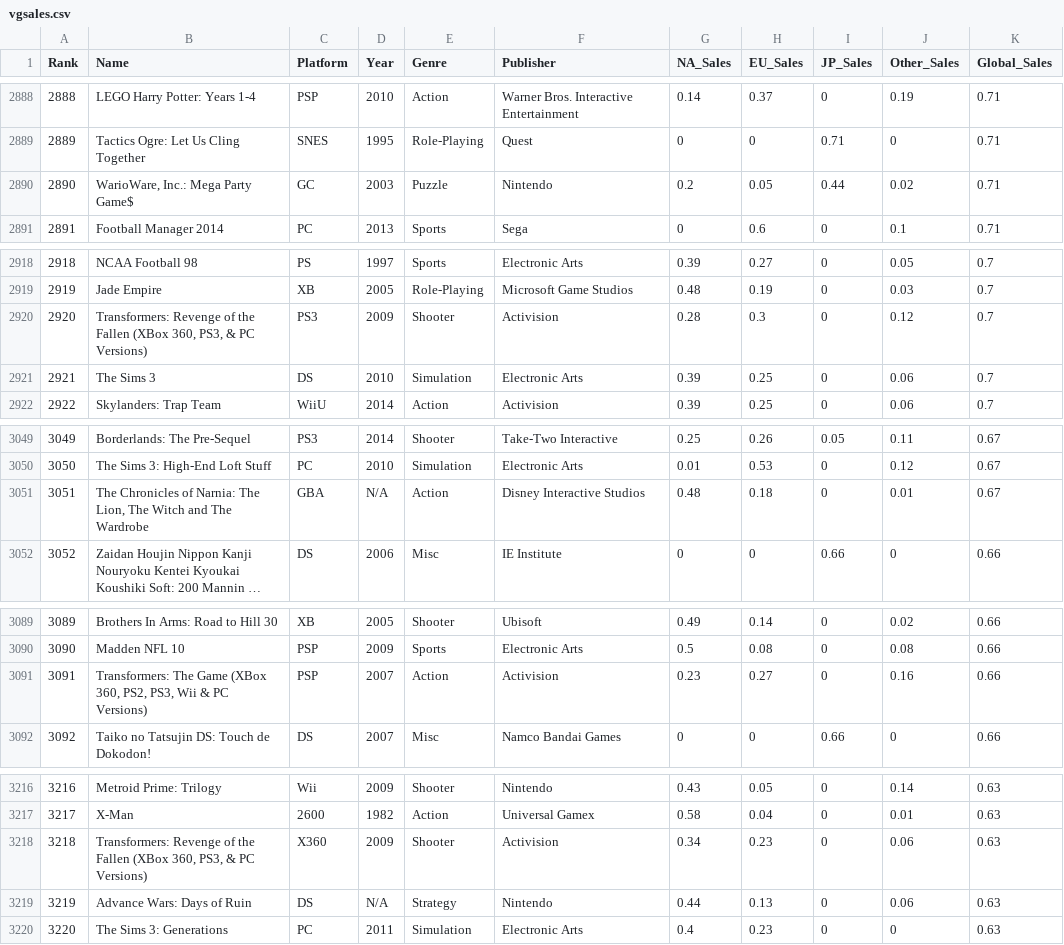
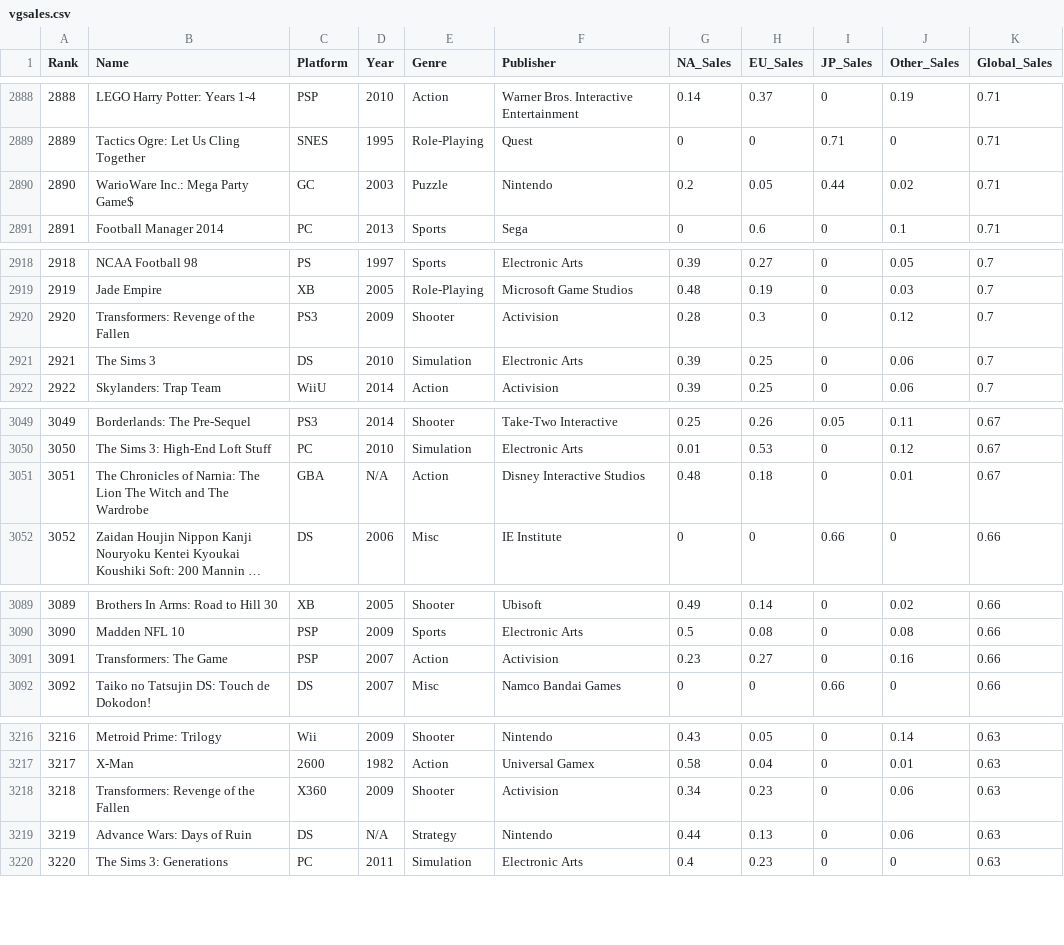
Before and after one commit to TheLobster1/Algorithms-Team-JAR, a CSV file: out/production/Algorithms-Team-JAR/vgsales.csv, drawn as a sheet; only a part is shown, gaps mark what is left out; long unchanged cells end in …; the diff covers the shown part only; the diff names each change by its address in the sheet, - before the commit and + after, or states it on an @@ line.

```diff
--- a/out/production/Algorithms-Team-JAR/vgsales.csv
+++ b/out/production/Algorithms-Team-JAR/vgsales.csv
-B2890 (Name): WarioWare, Inc.: Mega Party Game$
+B2890 (Name): WarioWare Inc.: Mega Party Game$
-B2920 (Name): …the Fallen (XBox 360, PS3, & PC Versions)
+B2920 (Name): …the Fallen
-B3051 (Name): …Narnia: The Lion, The Witch…
+B3051 (Name): …Narnia: The Lion The Witch…
-B3091 (Name): Transformers: The Game (XBox 360, PS2, PS3, Wii & PC Versions)
+B3091 (Name): Transformers: The Game
-B3218 (Name): …the Fallen (XBox 360, PS3, & PC Versions)
+B3218 (Name): …the Fallen
```
Also changed, not shown: 54 edited cells elsewhere in this file, vgsales.csv, 18 other files.
